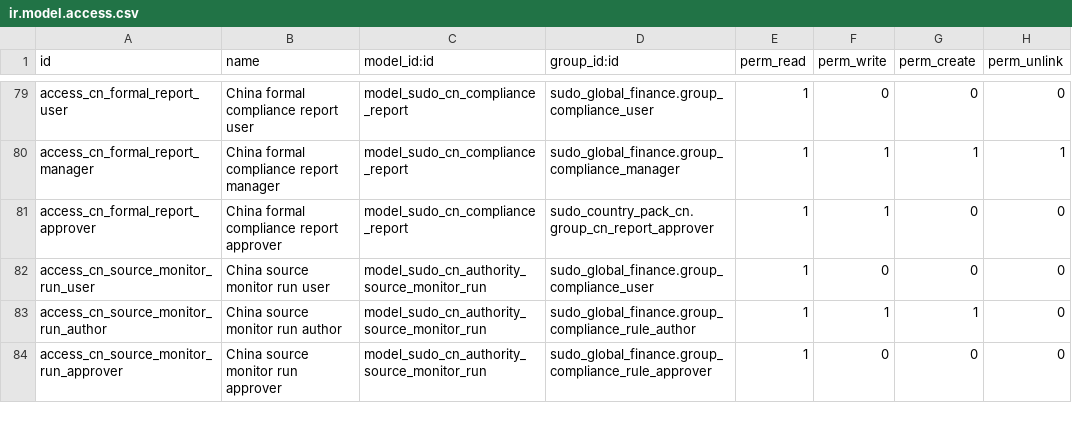
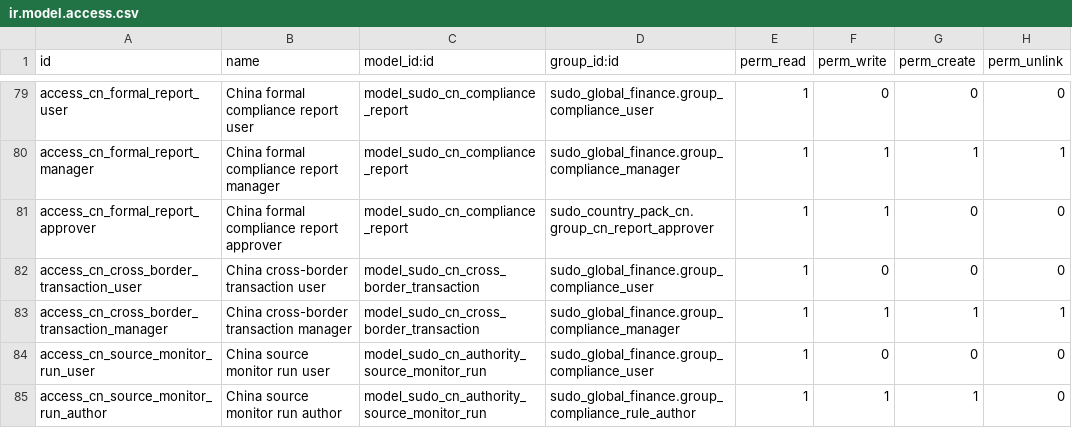
Before and after one commit to yyshi127/sdoo-odoo-cn-compliance, a CSV file: addons/sudo_country_pack_cn/security/ir.model.access.csv, drawn as a sheet; only a part is shown, gaps mark what is left out; the shorter side is filled out with more unchanged rows; the diff names each change by its address in the sheet, - before the commit and + after, or states it on an @@ line.

Commit message:
feat: add China cross-border transaction register

```diff
--- a/addons/sudo_country_pack_cn/security/ir.model.access.csv
+++ b/addons/sudo_country_pack_cn/security/ir.model.access.csv
+row 82: access_cn_cross_border_transaction_user | China cross-border transaction user | model_sudo_cn_cross_border_transaction | sudo_global_finance.group_compliance_user | 1 | 0 | 0 | 0
+row 83: access_cn_cross_border_transaction_manager | China cross-border transaction manager | model_sudo_cn_cross_border_transaction | sudo_global_finance.group_compliance_manager | 1 | 1 | 1 | 1
```
Also changed, not shown: 13 other files.
